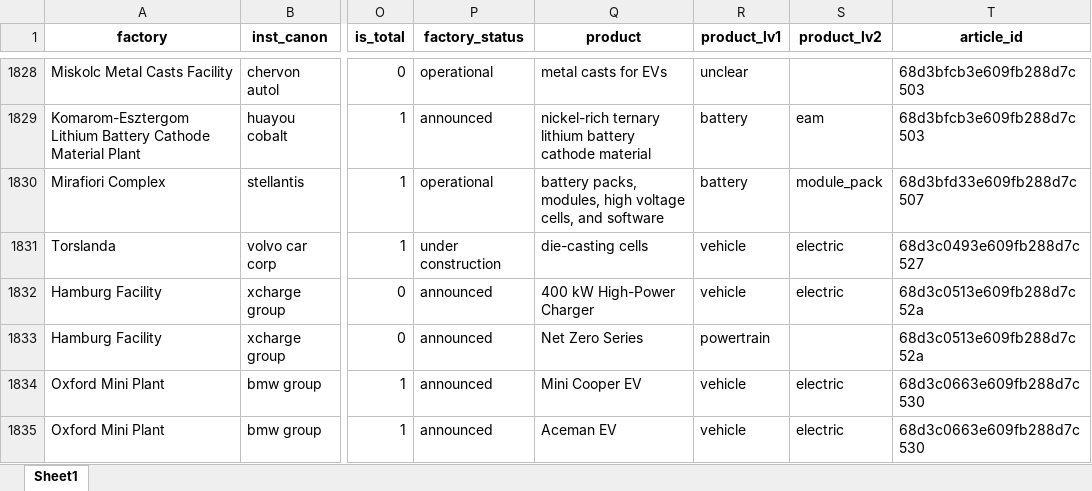
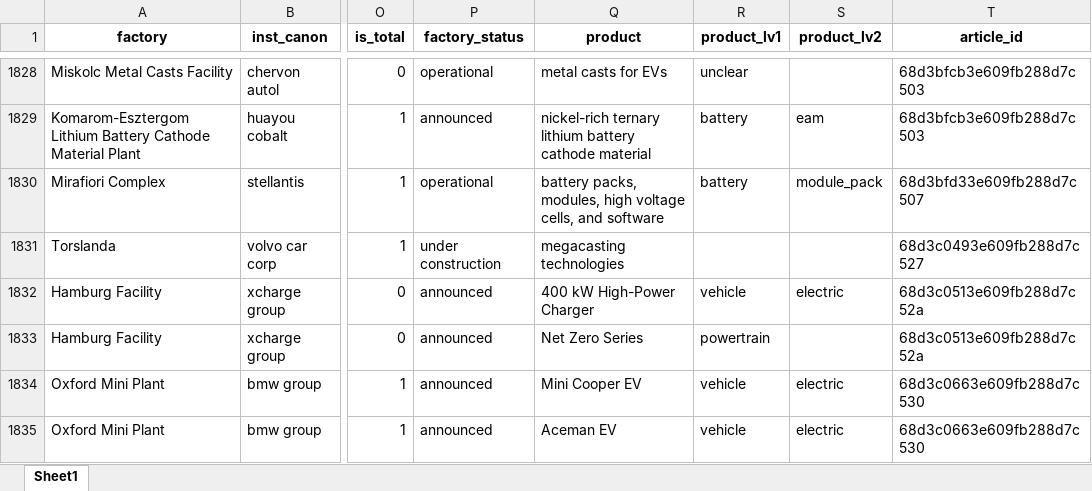
Before and after one commit to benmcwilliams/tuone-core, an Excel workbook: reconcile/storage/output/investment-funds-factory.xlsx, sheet Sheet1, drawn as a sheet; only a part is shown, gaps mark what is left out; values as stored, in another font and other column widths than the file's, no borders; the diff names each change by its address in the sheet, - before the commit and + after, or states it on an @@ line.

```diff
--- a/reconcile/storage/output/investment-funds-factory.xlsx (sheet Sheet1)
+++ b/reconcile/storage/output/investment-funds-factory.xlsx (sheet Sheet1)
-Q1831 (product): die-casting cells
+Q1831 (product): megacasting technologies
-R1831 (product_lv1): vehicle
+R1831 (product_lv1): (empty)
-S1831 (product_lv2): electric
+S1831 (product_lv2): (empty)
```
Also changed, not shown: reconcile/storage/output/capacities-debug.xlsx, reconcile/storage/output/check_investments.xlsx, 24 other files.
